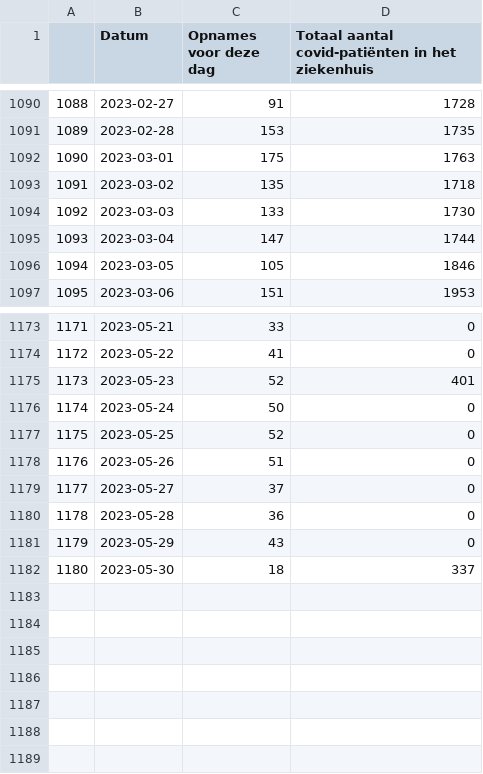
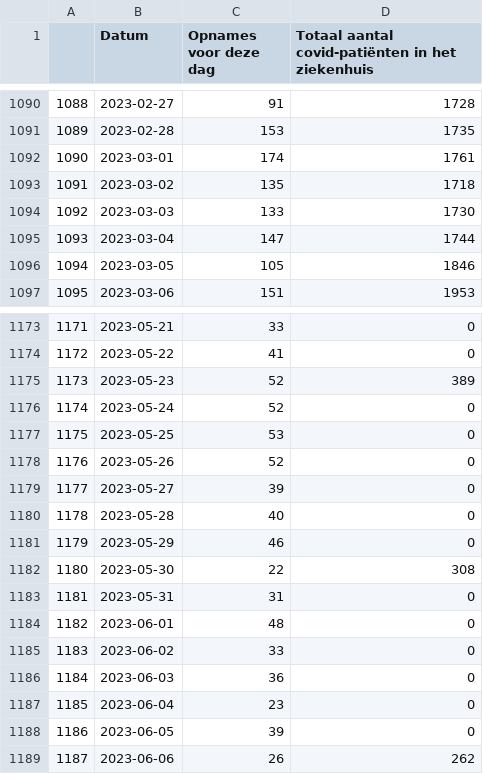
Before and after one commit to journinho/covid-19-dashboard-sciensano-2.0, a CSV file: 3_hospitalisaties.csv, drawn as a sheet; only a part is shown, gaps mark what is left out.

Commit message:
Latest data: Fri Jun  9 06:06:31 UTC 2023

```diff
--- a/3_hospitalisaties.csv
+++ b/3_hospitalisaties.csv
@@ -1091,3 +1091,3 @@
 1089,2023-02-28,153,1735
-1090,2023-03-01,175,1763
+1090,2023-03-01,174,1761
 1091,2023-03-02,135,1718
@@ -1174,9 +1174,16 @@
 1172,2023-05-22,41,0
-1173,2023-05-23,52,401
-1174,2023-05-24,50,0
-1175,2023-05-25,52,0
-1176,2023-05-26,51,0
-1177,2023-05-27,37,0
-1178,2023-05-28,36,0
-1179,2023-05-29,43,0
-1180,2023-05-30,18,337
+1173,2023-05-23,52,389
+1174,2023-05-24,52,0
+1175,2023-05-25,53,0
+1176,2023-05-26,52,0
+1177,2023-05-27,39,0
+1178,2023-05-28,40,0
+1179,2023-05-29,46,0
+1180,2023-05-30,22,308
+1181,2023-05-31,31,0
+1182,2023-06-01,48,0
+1183,2023-06-02,33,0
+1184,2023-06-03,36,0
+1185,2023-06-04,23,0
+1186,2023-06-05,39,0
+1187,2023-06-06,26,262
```
